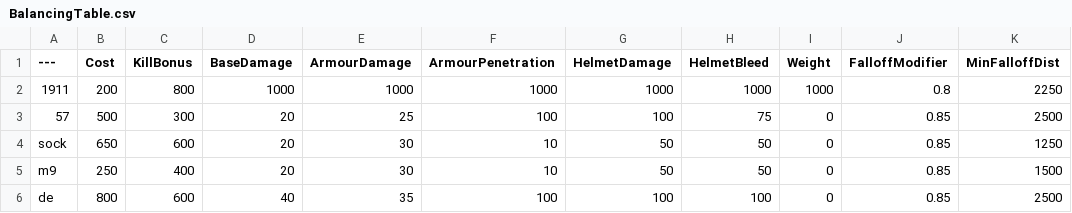
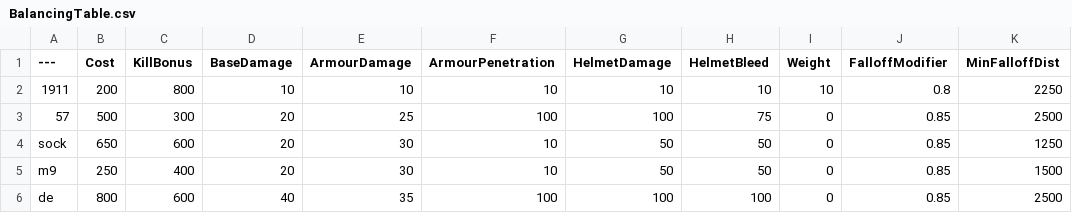
Before and after one commit to Bray-Boyd595/BalancingTable, a CSV file: BalancingTable.csv, drawn as a sheet; only a part is shown; the diff names each change by its address in the sheet, - before the commit and + after, or states it on an @@ line.

Commit message:
Update BalancingTable.csv

```diff
--- a/BalancingTable.csv
+++ b/BalancingTable.csv
-D2 (BaseDamage): 1000
+D2 (BaseDamage): 10
-E2 (ArmourDamage): 1000
+E2 (ArmourDamage): 10
-F2 (ArmourPenetration): 1000
+F2 (ArmourPenetration): 10
-G2 (HelmetDamage): 1000
+G2 (HelmetDamage): 10
-H2 (HelmetBleed): 1000
+H2 (HelmetBleed): 10
-I2 (Weight): 1000
+I2 (Weight): 10
```
